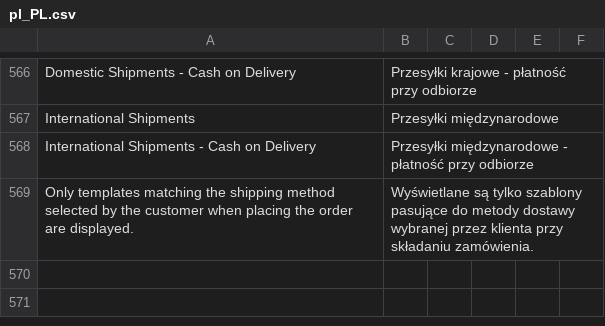
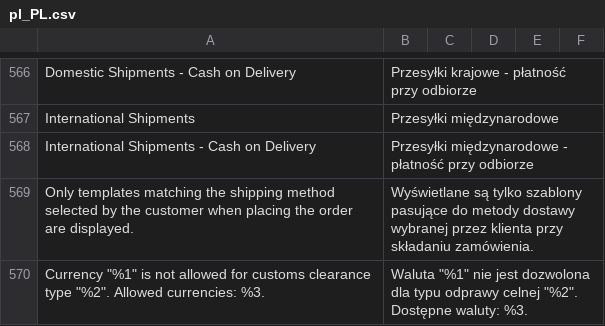
Before and after one commit to DHL-eCommerce-Poland/Magento-2, a CSV file: i18n/pl_PL.csv, drawn as a sheet; only a part is shown, gaps mark what is left out; the diff names each change by its address in the sheet, - before the commit and + after, or states it on an @@ line.

```diff
--- a/i18n/pl_PL.csv
+++ b/i18n/pl_PL.csv
+row 570: Currency "%1" is not allowed for customs clearance type "%2". Allowed currencies: %3. | Waluta "%1" nie jest dozwolona dla typu odprawy celnej "%2". Dostępne waluty: %3.
```
Also changed, not shown: i18n/en_US.csv, 7 other files.
